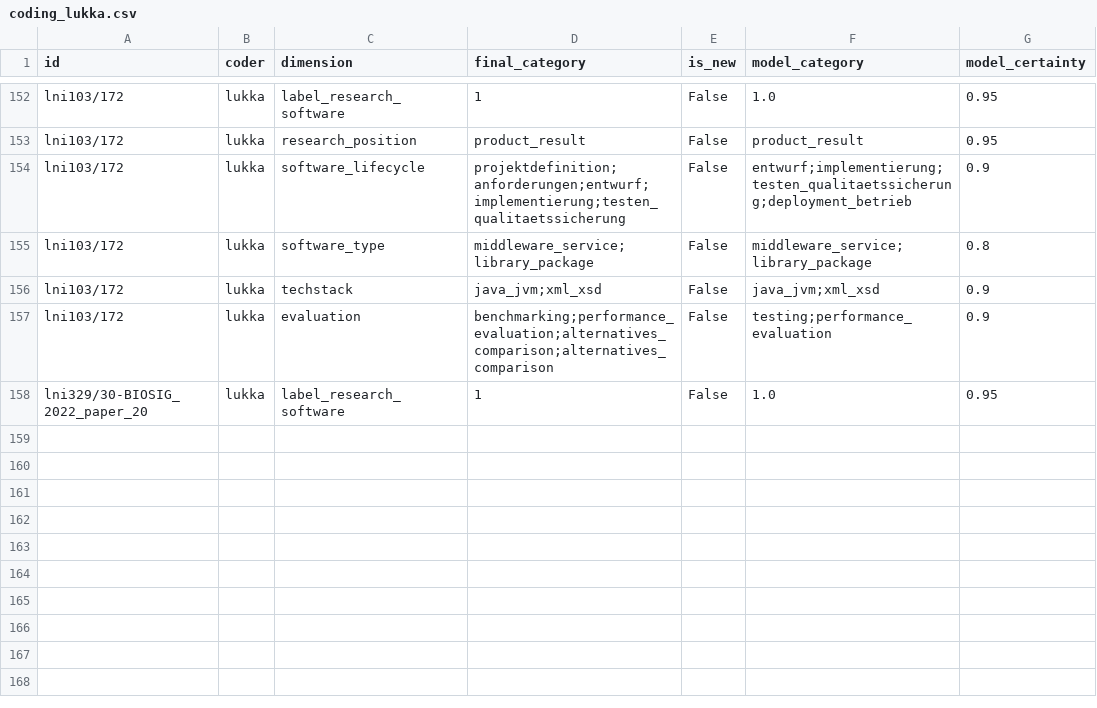
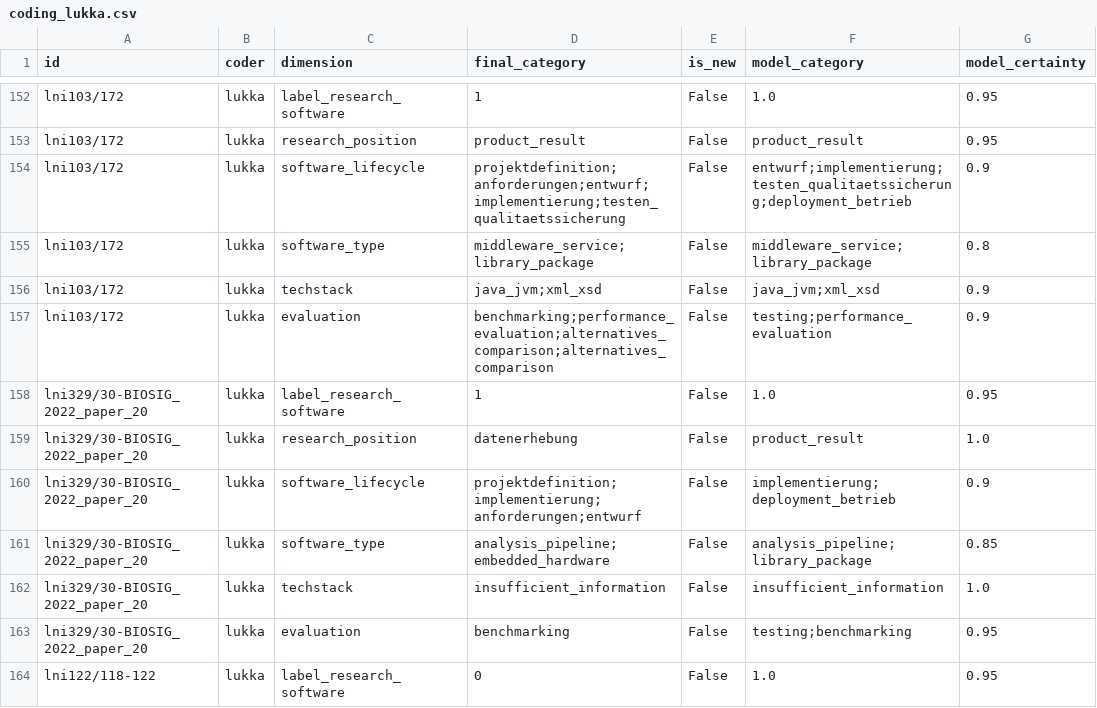
Before and after one commit to juliandehne/lni_study, a CSV file: goldstandard/coding_lukka.csv, drawn as a sheet; only a part is shown, gaps mark what is left out.

Commit message:
current state of lukkas coding of RSE papers

```diff
--- a/goldstandard/coding_lukka.csv
+++ b/goldstandard/coding_lukka.csv
@@ -158 +158,7 @@ lni103/172,lukka,evaluation,benchmarking;performance_evaluation;alternatives_com
 lni329/30-BIOSIG_2022_paper_20,lukka,label_research_software,1,False,1.0,0.95
+lni329/30-BIOSIG_2022_paper_20,lukka,research_position,datenerhebung,False,product_result,1.0
+lni329/30-BIOSIG_2022_paper_20,lukka,software_lifecycle,projektdefinition;implementierung;anforderungen;entwurf,False,implementierung;deployment_betrieb,0.9
+lni329/30-BIOSIG_2022_paper_20,lukka,software_type,analysis_pipeline;embedded_hardware,False,analysis_pipeline;library_package,0.85
+lni329/30-BIOSIG_2022_paper_20,lukka,techstack,insufficient_information,False,insufficient_information,1.0
+lni329/30-BIOSIG_2022_paper_20,lukka,evaluation,benchmarking,False,testing;benchmarking,0.95
+lni122/118-122,lukka,label_research_software,0,False,1.0,0.95
```
